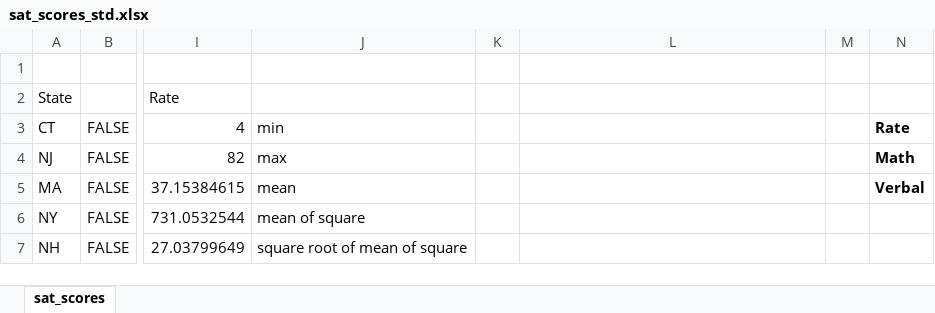
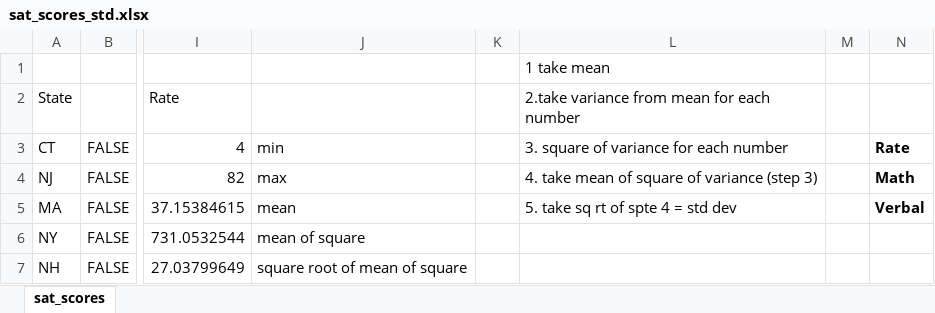
Before and after one commit to SuketuK/project-01, an Excel workbook: assets/sat_scores_std.xlsx, sheet sat_scores, drawn as a sheet; only a part is shown, gaps mark what is left out; values as stored, in another font and other column widths than the file's, no borders; the diff names each change by its address in the sheet, - before the commit and + after, or states it on an @@ line.

```diff
--- a/assets/sat_scores_std.xlsx (sheet sat_scores)
+++ b/assets/sat_scores_std.xlsx (sheet sat_scores)
-L1: (empty)
+L1: 1 take mean
-L2: (empty)
+L2: 2.take variance from mean for each number
-L3: (empty)
+L3: 3. square of variance for each number
-L4: (empty)
+L4: 4. take mean of square of variance (step 3)
-L5: (empty)
+L5: 5. take sq rt of spte 4 = std dev
```
Also changed, not shown: 1 other file.
